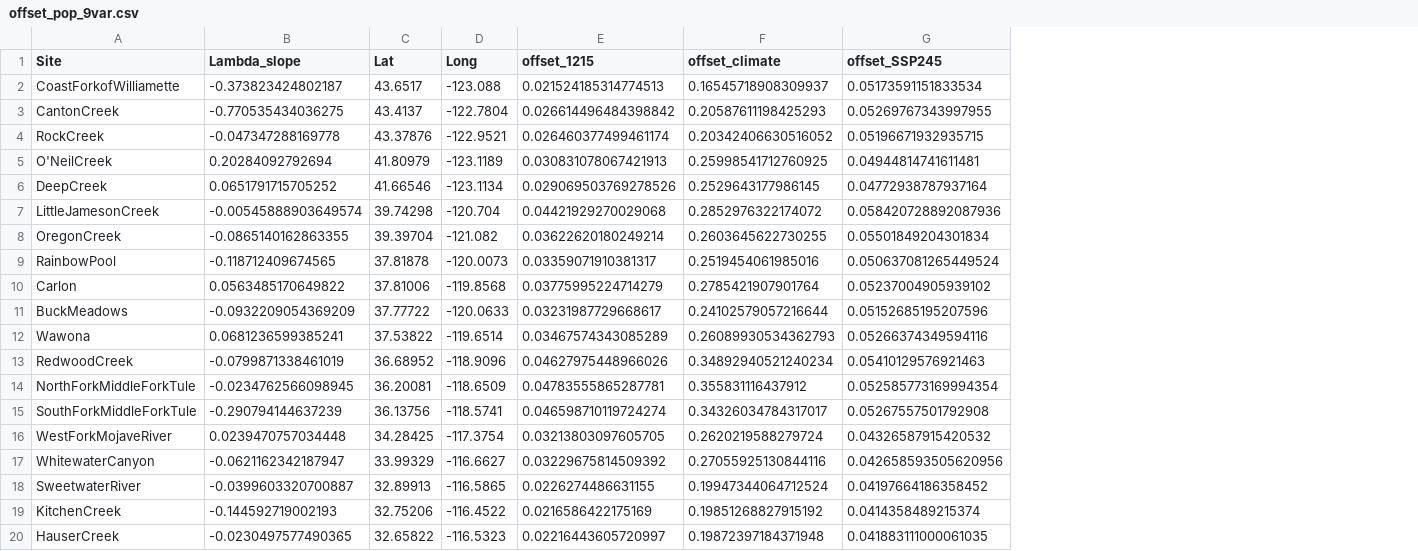
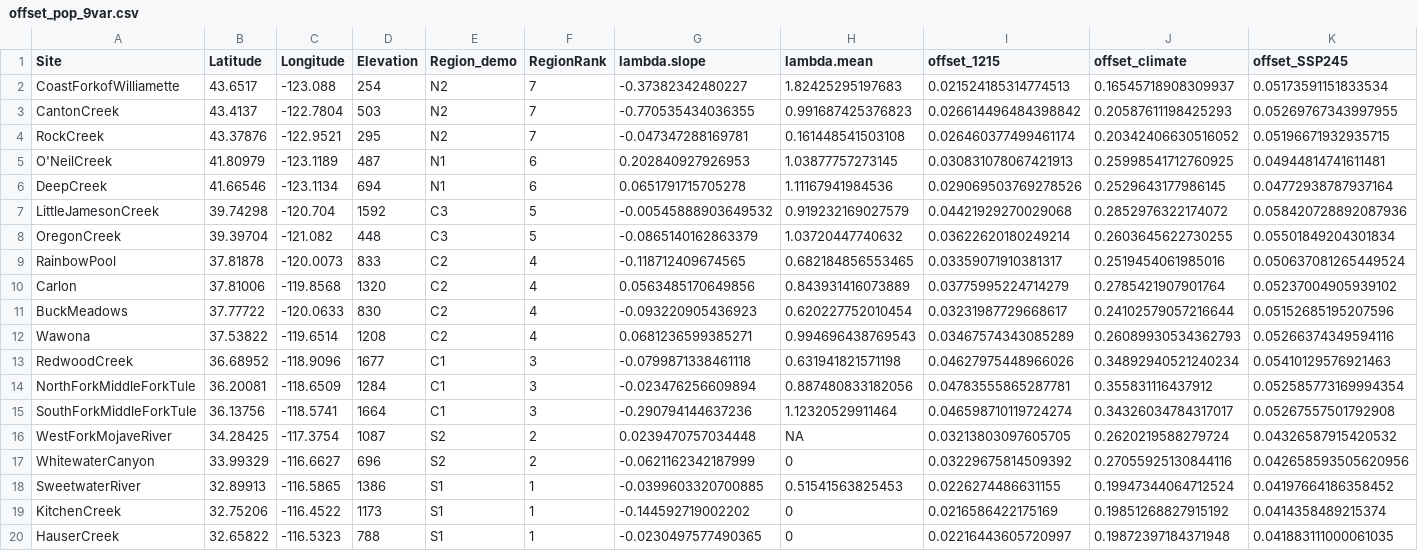
Before and after one commit to anstettd/Mimulus_offset, a CSV file: data/genomic_data/offset_pop_9var.csv, drawn as a sheet; only a part is shown; removed rows and columns are numbered as before the commit, all else as after; the diff names each change by its address in the sheet, - before the commit and + after, or states it on an @@ line.

Commit message:
lambda mean

```diff
--- a/data/genomic_data/offset_pop_9var.csv
+++ b/data/genomic_data/offset_pop_9var.csv
-column B (Lambda_slope), rows 2-20: -0.373823424802187 | -0.770535434036275 | -0.047347288169778 | 0.20284092792694 | 0.0651791715705252 | -0.00545888903649574 | -0.0865140162863355 | -0.118712409674565 | 0.0563485170649822 | -0.0932209054369209 | 0.0681236599385241 | -0.0799871338461019 | -0.0234762566098945 | -0.290794144637239 | 0.0239470757034448 | -0.0621162342187947 | -0.0399603320700887 | -0.144592719002193 | -0.0230497577490365
+column D (Elevation), rows 2-20: 254 | 503 | 295 | 487 | 694 | 1592 | 448 | 833 | 1320 | 830 | 1208 | 1677 | 1284 | 1664 | 1087 | 696 | 1386 | 1173 | 788
+column E (Region_demo), rows 2-20: N2 | N2 | N2 | N1 | N1 | C3 | C3 | C2 | C2 | C2 | C2 | C1 | C1 | C1 | S2 | S2 | S1 | S1 | S1
+column F (RegionRank), rows 2-20: 7 | 7 | 7 | 6 | 6 | 5 | 5 | 4 | 4 | 4 | 4 | 3 | 3 | 3 | 2 | 2 | 1 | 1 | 1
+column G (lambda.slope), rows 2-20: -0.37382342480227 | -0.770535434036355 | -0.047347288169781 | 0.202840927926953 | 0.0651791715705278 | -0.00545888903649532 | -0.0865140162863379 | -0.118712409674565 | 0.0563485170649856 | -0.093220905436923 | 0.0681236599385271 | -0.0799871338461118 | -0.023476256609894 | -0.290794144637236 | 0.0239470757034448 | -0.0621162342187999 | -0.0399603320700885 | -0.144592719002202 | -0.0230497577490365
+column H (lambda.mean), rows 2-20: 1.82425295197683 | 0.991687425376823 | 0.161448541503108 | 1.03877757273145 | 1.11167941984536 | 0.919232169027579 | 1.03720447740632 | 0.682184856553465 | 0.843931416073889 | 0.620227752010454 | 0.994696438769543 | 0.631941821571198 | 0.887480833182056 | 1.12320529911464 | NA | 0 | 0.51541563825453 | 0 | 0
-B1: Lat
+B1: Latitude
-C1: Long
+C1: Longitude
```
Also changed, not shown: 13 other files.
